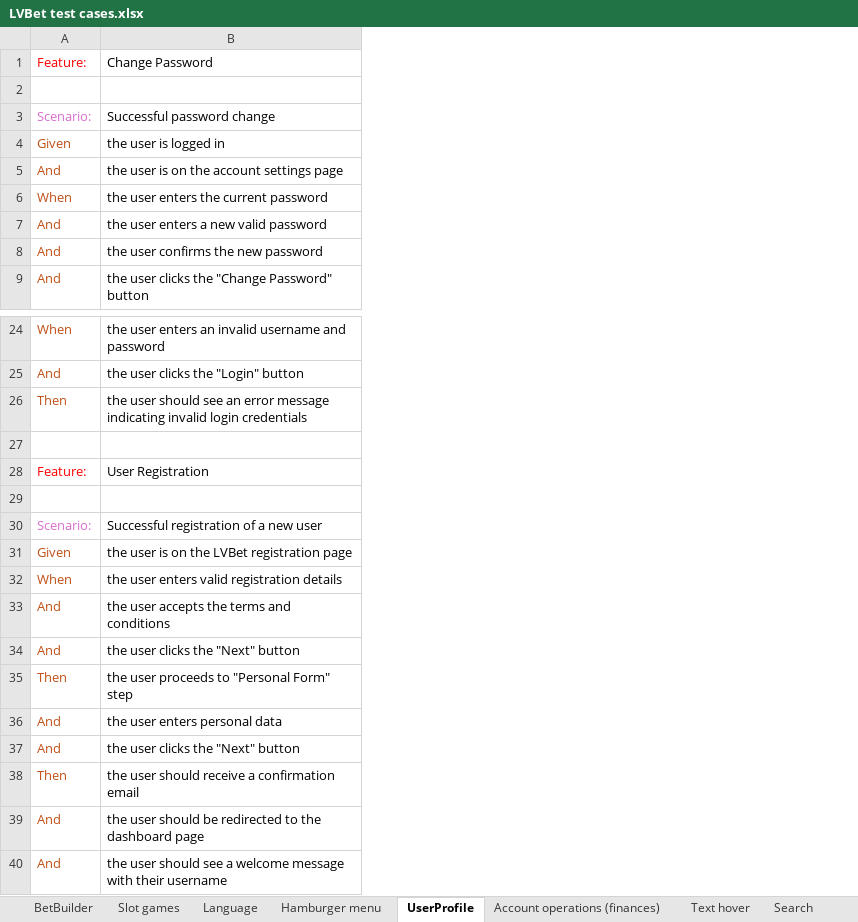
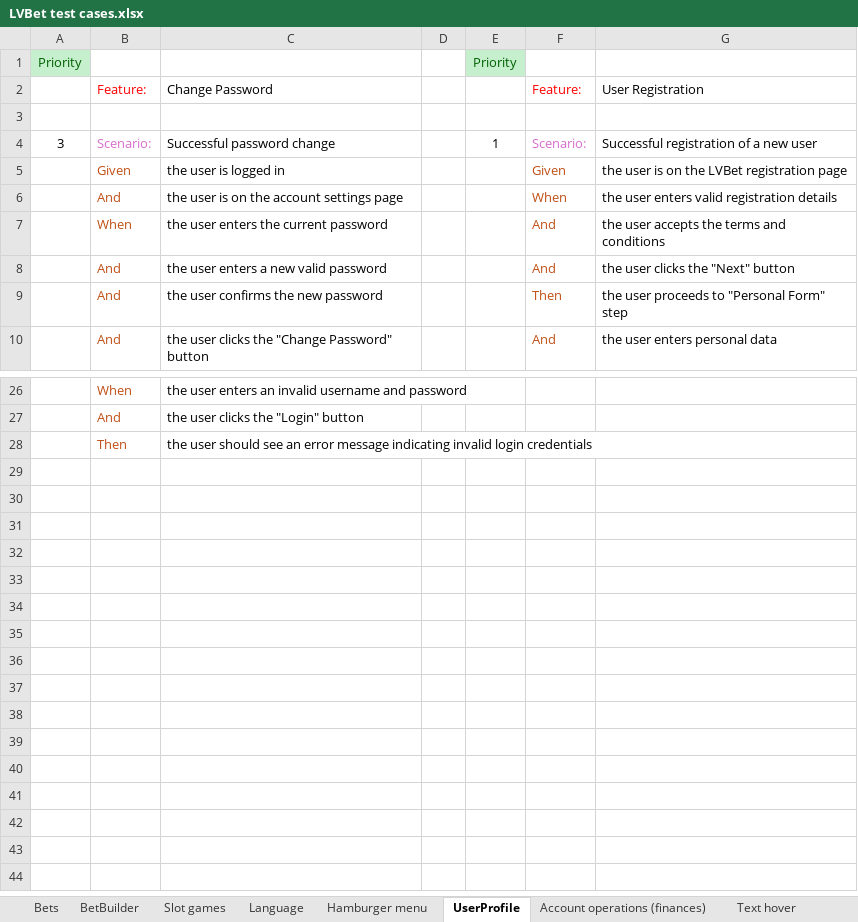
Before and after one commit to EugeneChirkun/PlaywrightCucumberTypescript, an Excel workbook: test cases EXCEL/LVBet test cases.xlsx, sheet UserProfile, drawn as a sheet; only a part is shown, gaps mark what is left out; values as stored, in another font and other column widths than the file's, no borders; removed rows and columns are numbered as before the commit, all else as after; the diff covers the shown part only; the diff names each change by its address in the sheet, - before the commit and + after, or states it on an @@ line.

```diff
--- a/test cases EXCEL/LVBet test cases.xlsx (sheet UserProfile)
+++ b/test cases EXCEL/LVBet test cases.xlsx (sheet UserProfile)
+sheet tab: Bets
+column A, row 4: 3
+column D, empty
+column E, row 4: 1
+column F, rows 2-10: Feature: |  | Scenario: | Given | When | And | And | Then | And
+column G, rows 2-10: User Registration |  | Successful registration of a new user | the user is on the LVBet registration page | the user enters valid registration details | the user accepts the terms and conditions | the user clicks the "Next" button | the user proceeds to "Personal Form" step | the user enters personal data
+row 1: Priority |  |  |  | Priority
-row 27: (empty)
-row 28: Feature: | User Registration
-row 29: (empty)
-row 30: Scenario: | Successful registration of a new user
-row 31: Given | the user is on the LVBet registration page
-row 32: When | the user enters valid registration details
-row 33: And | the user accepts the terms and conditions
-row 34: And | the user clicks the "Next" button
-row 35: Then | the user proceeds to "Personal Form" step
-row 36: And | the user enters personal data
-row 37: And | the user clicks the "Next" button
-row 38: Then | the user should receive a confirmation email
-row 39: And | the user should be redirected to the dashboard page
-row 40: And | the user should see a welcome message with their username
```
Also changed, not shown: 1 added row and 2 edited cells elsewhere in this sheet, sheet Navigation, sheet Account operations (finances), sheet Slot games, sheet Hamburger menu, sheet Language, sheet Text hover, 2 more sheets, other sheet tabs.
